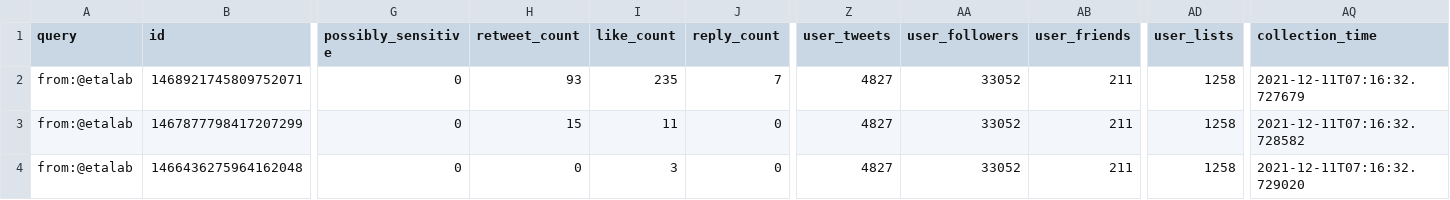
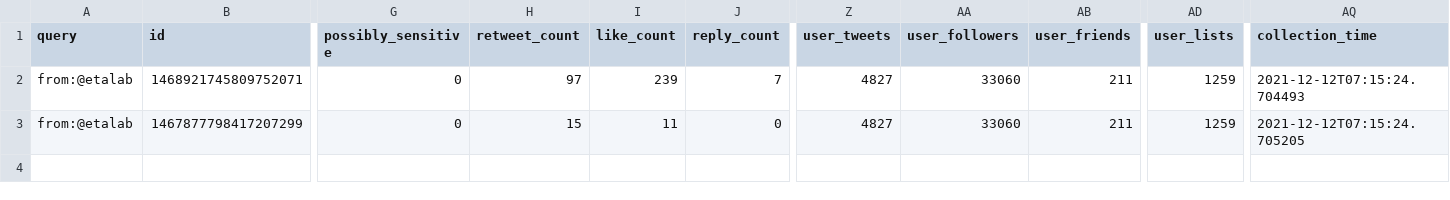
Before and after one commit to taniki/datagouvfr-tweets, a CSV file: etalab-tweets.csv, drawn as a sheet; only a part is shown, gaps mark what is left out; rows hold the shown columns only; the diff names each change by its address in the sheet, - before the commit and + after, or states it on an @@ line.

```diff
--- a/etalab-tweets.csv
+++ b/etalab-tweets.csv
-H2 (retweet_count): 93
+H2 (retweet_count): 97
-I2 (like_count): 235
+I2 (like_count): 239
-AA2:AA3 (user_followers): 33052
+AA2:AA3 (user_followers): 33060
-AD2:AD3 (user_lists): 1258
+AD2:AD3 (user_lists): 1259
-AQ2 (collection_time): 2021-12-11T07:16:32.727679
+AQ2 (collection_time): 2021-12-12T07:15:24.704493
-AQ3 (collection_time): 2021-12-11T07:16:32.728582
+AQ3 (collection_time): 2021-12-12T07:15:24.705205
-row 4: from:@etalab | 1466436275964162048 | 0 | 0 | 3 | 0 | 4827 | 33052 | 211 | 1258 | 2021-12-11T07:16:32.729020
```
